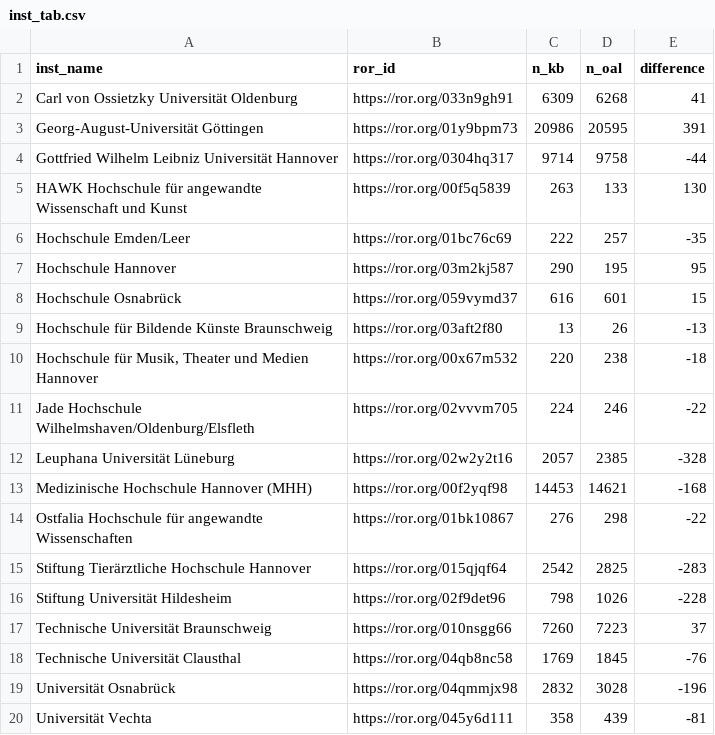
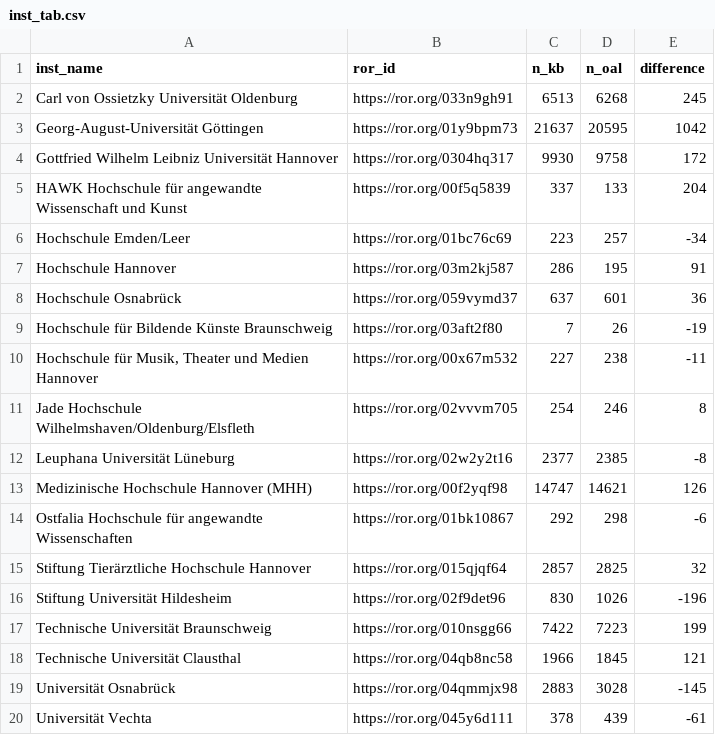
Before and after one commit to naustica/lower_saxony_institutions, a CSV file: data/inst_tab.csv, drawn as a sheet.

```diff
--- a/data/inst_tab.csv
+++ b/data/inst_tab.csv
@@ -1,20 +1,20 @@
 inst_name,ror_id,n_kb,n_oal,difference
-Carl von Ossietzky Universität Oldenburg,https://ror.org/033n9gh91,6309,6268,41
-Georg-August-Universität Göttingen,https://ror.org/01y9bpm73,20986,20595,391
-Gottfried Wilhelm Leibniz Universität Hannover,https://ror.org/0304hq317,9714,9758,-44
-HAWK Hochschule für angewandte Wissenschaft und Kunst,https://ror.org/00f5q5839,263,133,130
-Hochschule Emden/Leer,https://ror.org/01bc76c69,222,257,-35
-Hochschule Hannover,https://ror.org/03m2kj587,290,195,95
-Hochschule Osnabrück,https://ror.org/059vymd37,616,601,15
-Hochschule für Bildende Künste Braunschweig,https://ror.org/03aft2f80,13,26,-13
-"Hochschule für Musik, Theater und Medien Hannover",https://ror.org/00x67m532,220,238,-18
-Jade Hochschule Wilhelmshaven/Oldenburg/Elsfleth,https://ror.org/02vvvm705,224,246,-22
-Leuphana Universität Lüneburg,https://ror.org/02w2y2t16,2057,2385,-328
-Medizinische Hochschule Hannover (MHH),https://ror.org/00f2yqf98,14453,14621,-168
-Ostfalia Hochschule für angewandte Wissenschaften,https://ror.org/01bk10867,276,298,-22
-Stiftung Tierärztliche Hochschule Hannover,https://ror.org/015qjqf64,2542,2825,-283
-Stiftung Universität Hildesheim,https://ror.org/02f9det96,798,1026,-228
-Technische Universität Braunschweig,https://ror.org/010nsgg66,7260,7223,37
-Technische Universität Clausthal,https://ror.org/04qb8nc58,1769,1845,-76
-Universität Osnabrück,https://ror.org/04qmmjx98,2832,3028,-196
-Universität Vechta,https://ror.org/045y6d111,358,439,-81
+Carl von Ossietzky Universität Oldenburg,https://ror.org/033n9gh91,6513,6268,245
+Georg-August-Universität Göttingen,https://ror.org/01y9bpm73,21637,20595,1042
+Gottfried Wilhelm Leibniz Universität Hannover,https://ror.org/0304hq317,9930,9758,172
+HAWK Hochschule für angewandte Wissenschaft und Kunst,https://ror.org/00f5q5839,337,133,204
+Hochschule Emden/Leer,https://ror.org/01bc76c69,223,257,-34
+Hochschule Hannover,https://ror.org/03m2kj587,286,195,91
+Hochschule Osnabrück,https://ror.org/059vymd37,637,601,36
+Hochschule für Bildende Künste Braunschweig,https://ror.org/03aft2f80,7,26,-19
+"Hochschule für Musik, Theater und Medien Hannover",https://ror.org/00x67m532,227,238,-11
+Jade Hochschule Wilhelmshaven/Oldenburg/Elsfleth,https://ror.org/02vvvm705,254,246,8
+Leuphana Universität Lüneburg,https://ror.org/02w2y2t16,2377,2385,-8
+Medizinische Hochschule Hannover (MHH),https://ror.org/00f2yqf98,14747,14621,126
+Ostfalia Hochschule für angewandte Wissenschaften,https://ror.org/01bk10867,292,298,-6
+Stiftung Tierärztliche Hochschule Hannover,https://ror.org/015qjqf64,2857,2825,32
+Stiftung Universität Hildesheim,https://ror.org/02f9det96,830,1026,-196
+Technische Universität Braunschweig,https://ror.org/010nsgg66,7422,7223,199
+Technische Universität Clausthal,https://ror.org/04qb8nc58,1966,1845,121
+Universität Osnabrück,https://ror.org/04qmmjx98,2883,3028,-145
+Universität Vechta,https://ror.org/045y6d111,378,439,-61
```
Also changed, not shown: 35 other files.
